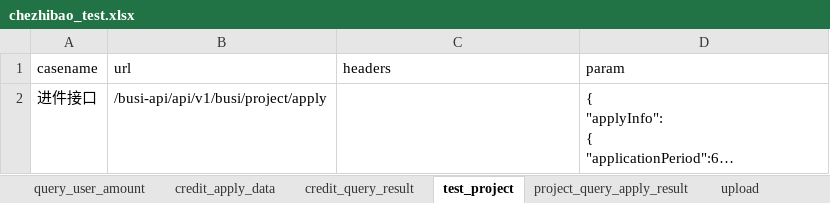
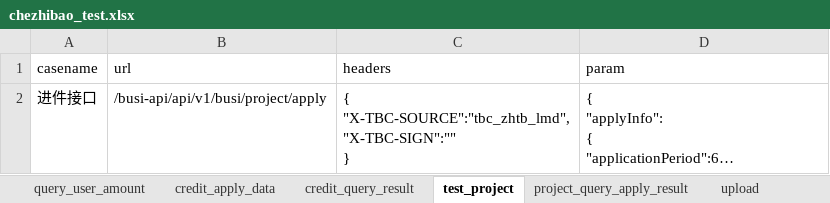
Before and after one commit to wanglong12341/I-G, an Excel workbook: data/chezhibao_test.xlsx, sheet test_project, drawn as a sheet; long unchanged cells end in …; values as stored, in another font and other column widths than the file's, no borders; ↵ is a line break in a cell; the diff names each change by its address in the sheet, - before the commit and + after, or states it on an @@ line.

```diff
--- a/data/chezhibao_test.xlsx (sheet test_project)
+++ b/data/chezhibao_test.xlsx (sheet test_project)
-C2 (headers): (empty)
+C2 (headers): { ↵ "X-TBC-SOURCE":"tbc_zhtb_lmd", ↵ "X-TBC-SIGN":"" ↵ }
```
Also changed, not shown: sheet credit_query_result, sheet query_user_amount, sheet credit_apply_data, sheet upload, sheet contract_sign, sheet project_query_apply_result, 5 more sheets, 2 other files.
